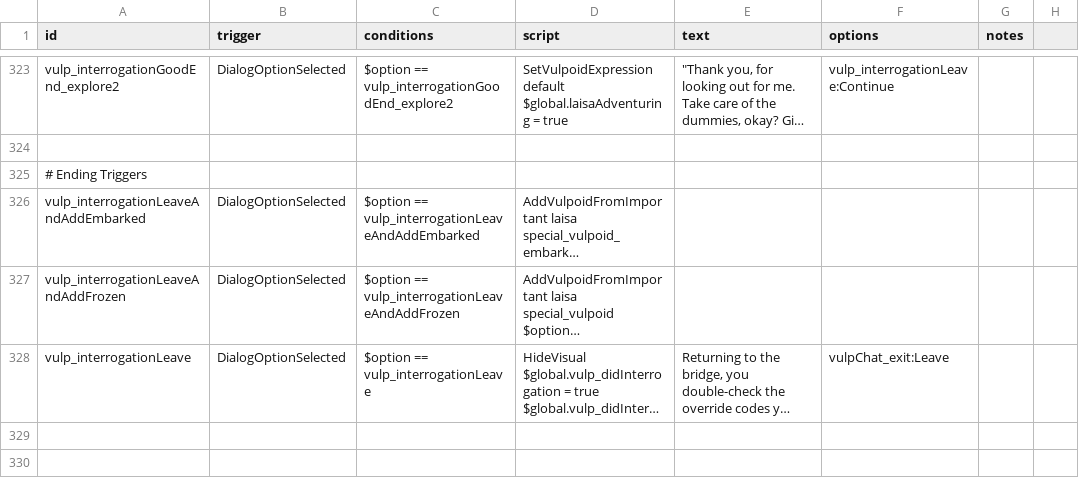
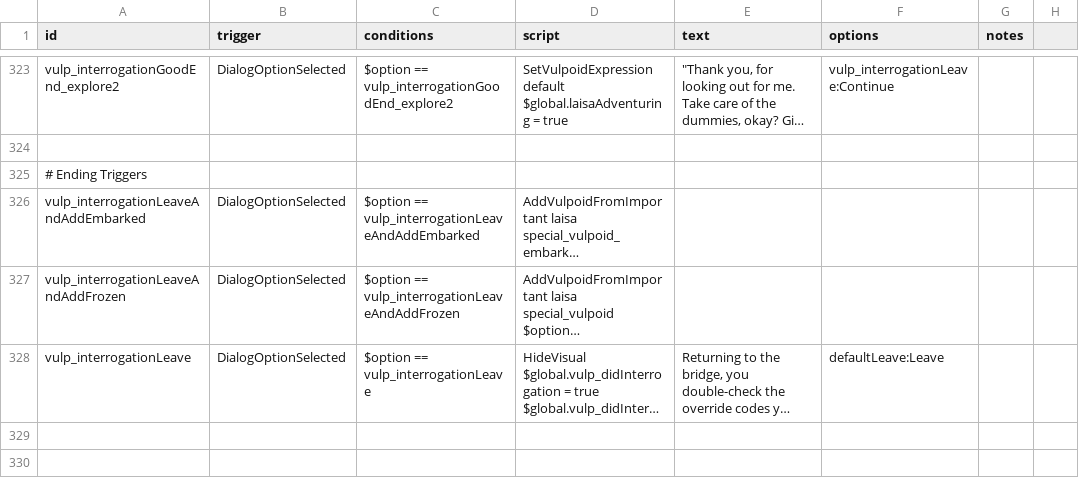
Before and after one commit to confer0/vulpoids, a CSV file: data/campaign/rules.csv, drawn as a sheet; only a part is shown, gaps mark what is left out; long unchanged cells end in …; the diff names each change by its address in the sheet, - before the commit and + after, or states it on an @@ line.

```diff
--- a/data/campaign/rules.csv
+++ b/data/campaign/rules.csv
-F328 (options): vulpChat_exit:Leave
+F328 (options): defaultLeave:Leave
```
Also changed, not shown: data/campaign/market_conditions.csv, 16 other files.
